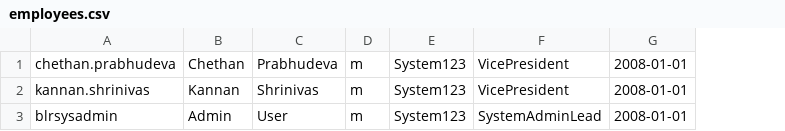
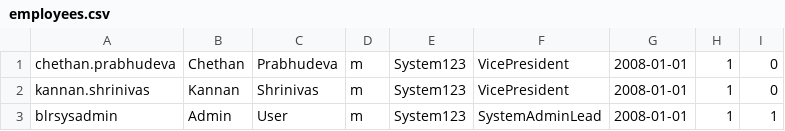
Before and after one commit to vineeth-pradhan/LeaveManagement, a CSV file: lib/tasks/CsvFiles/employees.csv, drawn as a sheet; the diff names each change by its address in the sheet, - before the commit and + after, or states it on an @@ line.

Commit message:
Changes in csv,and rake for the new column in employees table

```diff
--- a/lib/tasks/CsvFiles/employees.csv
+++ b/lib/tasks/CsvFiles/employees.csv
+column H, rows 1-3: all 1
+column I, rows 1-3: 0 | 0 | 1
```
Also changed, not shown: 1 other file.
